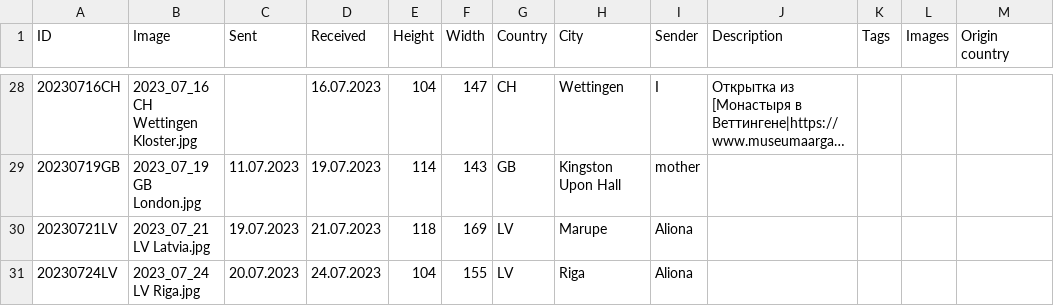
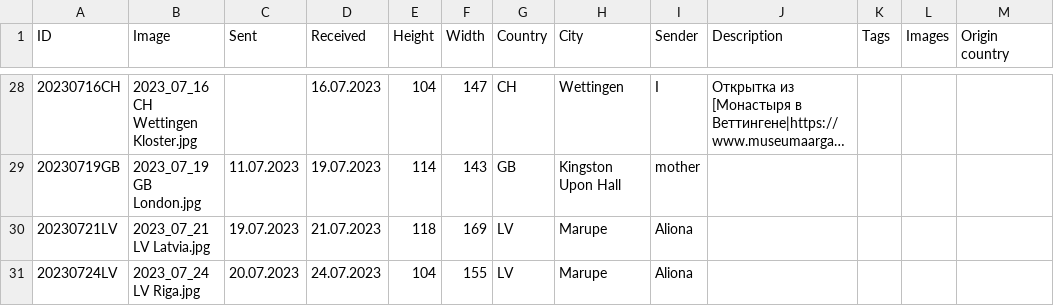
Before and after one commit to KarinaCher/collection, a TSV file: src/main/resources/Postcard collection - 2023.tsv, drawn as a sheet; only a part is shown, gaps mark what is left out; long unchanged cells end in ….

Commit message:
fix

```diff
--- a/src/main/resources/Postcard collection - 2023.tsv
+++ b/src/main/resources/Postcard collection - 2023.tsv
@@ -30,2 +30,2 @@ ID	Image	Sent	Received	Height	Width	Country	City	Sender	Description	Tags	Images
 20230721LV	2023_07_21 LV Latvia.jpg	19.07.2023	21.07.2023	118	169	LV	Marupe	Aliona				
-20230724LV	2023_07_24 LV Riga.jpg	20.07.2023	24.07.2023	104	155	LV	Riga	Aliona				
+20230724LV	2023_07_24 LV Riga.jpg	20.07.2023	24.07.2023	104	155	LV	Marupe	Aliona				
```
